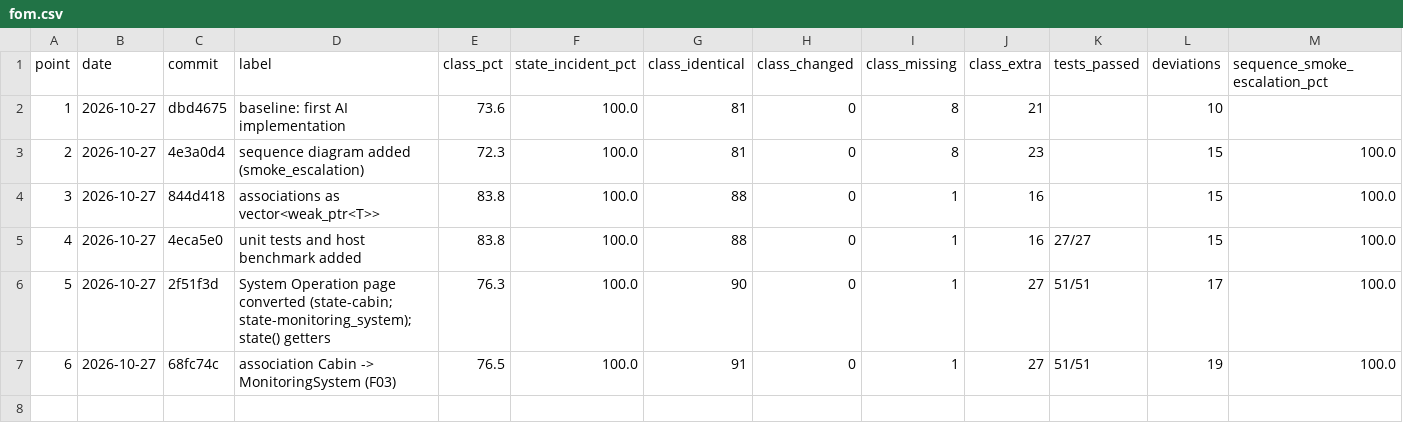
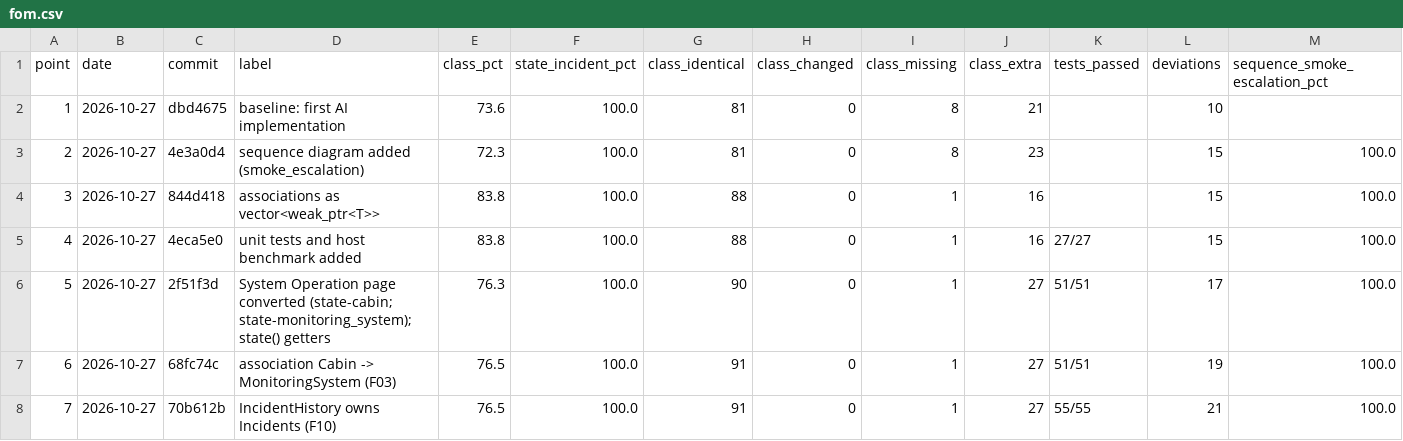
Before and after one commit to hytte-monitoring/hytte-monitoring.github.io, a CSV file: project/reports/fom.csv, drawn as a sheet; only a part is shown; rows hold the shown columns only; the diff names each change by its address in the sheet, - before the commit and + after, or states it on an @@ line.

Commit message:
Document F10 decision, FoM point 7 and findings F11-F13

```diff
--- a/project/reports/fom.csv
+++ b/project/reports/fom.csv
+row 8: 7 | 2026-10-27 | 70b612b | IncidentHistory owns Incidents (F10) | 76.5 | 100.0 | 91 | 0 | 1 | 27 | 55/55 | 21 | 100.0
```
Also changed, not shown: 4 other files.
